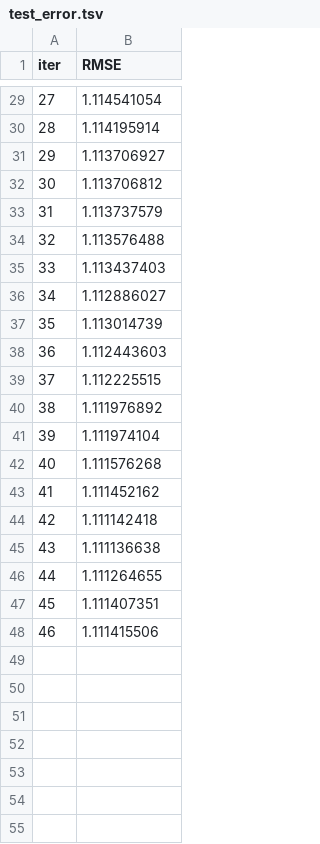
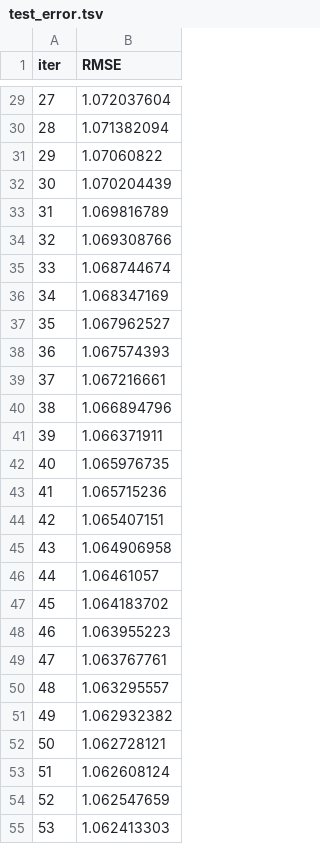
Before and after one commit to davidmarshall196/premier-league-app, a TSV file: notebooks/catboost_info/test_error.tsv, drawn as a sheet; only a part is shown, gaps mark what is left out; the diff covers the shown part only.

```diff
--- a/notebooks/catboost_info/test_error.tsv
+++ b/notebooks/catboost_info/test_error.tsv
@@ -29,20 +29,27 @@ iter	RMSE
-27	1.114541054
-28	1.114195914
-29	1.113706927
-30	1.113706812
-31	1.113737579
-32	1.113576488
-33	1.113437403
-34	1.112886027
-35	1.113014739
-36	1.112443603
-37	1.112225515
-38	1.111976892
-39	1.111974104
-40	1.111576268
-41	1.111452162
-42	1.111142418
-43	1.111136638
-44	1.111264655
-45	1.111407351
-46	1.111415506
+27	1.072037604
+28	1.071382094
+29	1.07060822
+30	1.070204439
+31	1.069816789
+32	1.069308766
+33	1.068744674
+34	1.068347169
+35	1.067962527
+36	1.067574393
+37	1.067216661
+38	1.066894796
+39	1.066371911
+40	1.065976735
+41	1.065715236
+42	1.065407151
+43	1.064906958
+44	1.06461057
+45	1.064183702
+46	1.063955223
+47	1.063767761
+48	1.063295557
+49	1.062932382
+50	1.062728121
+51	1.062608124
+52	1.062547659
+53	1.062413303
```
Also changed, not shown: 18 added rows and 27 edited cells elsewhere in this file, notebooks/catboost_info/learn_error.tsv, notebooks/catboost_info/time_left.tsv, 29 other files.
